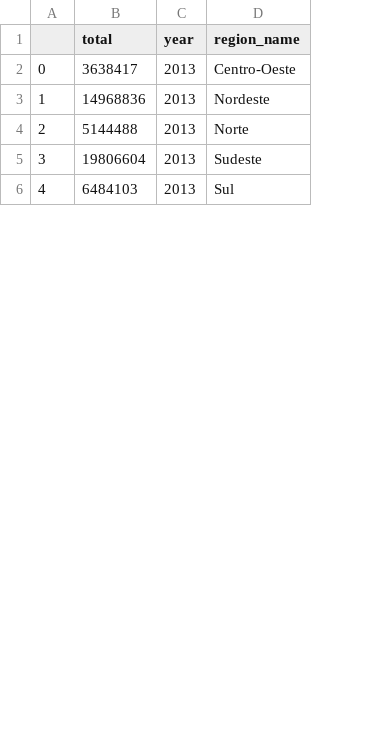
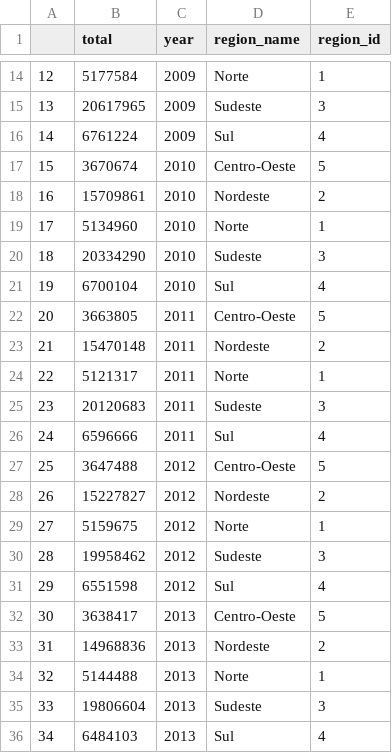
Before and after one commit to C3SL/lde-api-regression-test, a CSV file: route_result/enrollment&dims=region.csv, drawn as a sheet; only a part is shown, gaps mark what is left out; addresses are those after the commit; the diff covers the shown part only; the diff names each change by its address in the sheet, - before the commit and + after, or states it on an @@ line.

```diff
--- a/route_result/enrollment&dims=region.csv
+++ b/route_result/enrollment&dims=region.csv
+column E (region_id), rows 32-36: 5 | 2 | 1 | 3 | 4
+row 14: 12 | 5177584 | 2009 | Norte | 1
+row 15: 13 | 20617965 | 2009 | Sudeste | 3
+row 16: 14 | 6761224 | 2009 | Sul | 4
+row 17: 15 | 3670674 | 2010 | Centro-Oeste | 5
+row 18: 16 | 15709861 | 2010 | Nordeste | 2
+row 19: 17 | 5134960 | 2010 | Norte | 1
+row 20: 18 | 20334290 | 2010 | Sudeste | 3
+row 21: 19 | 6700104 | 2010 | Sul | 4
+row 22: 20 | 3663805 | 2011 | Centro-Oeste | 5
+row 23: 21 | 15470148 | 2011 | Nordeste | 2
+row 24: 22 | 5121317 | 2011 | Norte | 1
+row 25: 23 | 20120683 | 2011 | Sudeste | 3
+row 26: 24 | 6596666 | 2011 | Sul | 4
+row 27: 25 | 3647488 | 2012 | Centro-Oeste | 5
+row 28: 26 | 15227827 | 2012 | Nordeste | 2
+row 29: 27 | 5159675 | 2012 | Norte | 1
+row 30: 28 | 19958462 | 2012 | Sudeste | 3
+row 31: 29 | 6551598 | 2012 | Sul | 4
@@ column A renumbered from row 32 down @@
```
Also changed, not shown: 12 added rows elsewhere in this file, route_result/daily_charge_amountintegral_time:"1".csv, route_result/enrollment&dims=adm_dependency.csv, 14 other files.
